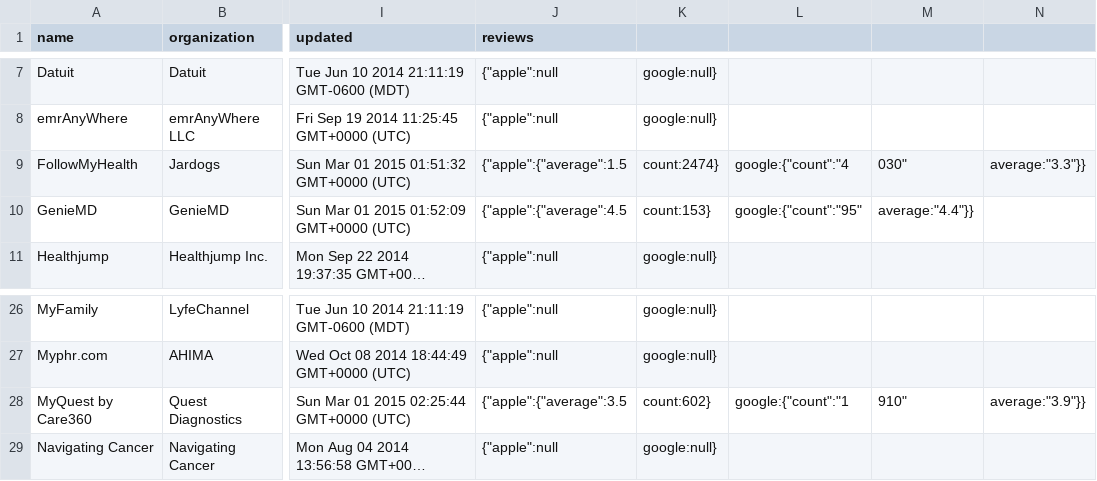
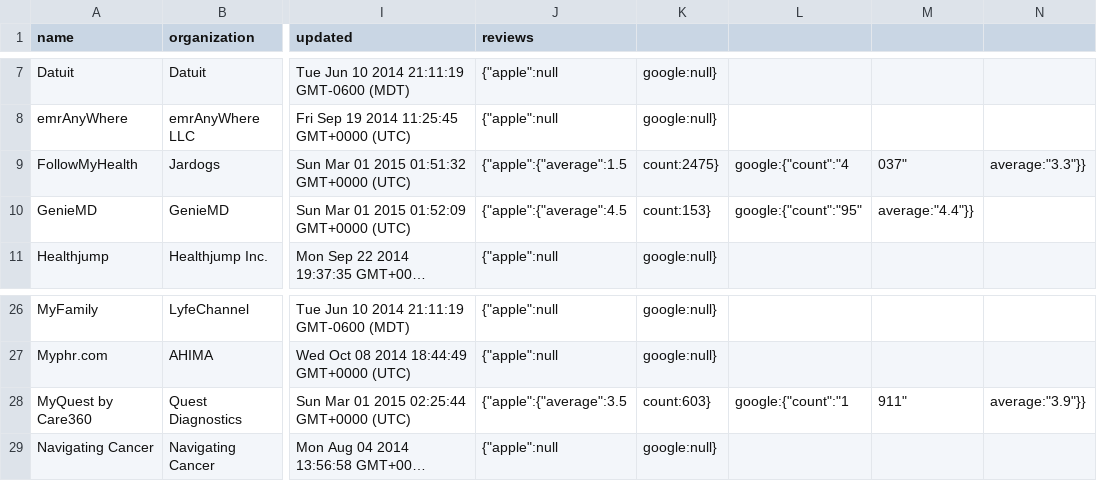
Before and after one commit to blue-button/connector, a CSV file: public/data/apps.csv, drawn as a sheet; only a part is shown, gaps mark what is left out; long unchanged cells end in …; the diff names each change by its address in the sheet, - before the commit and + after, or states it on an @@ line.

Commit message:
update data for one or more profiles

```diff
--- a/public/data/apps.csv
+++ b/public/data/apps.csv
-K9: count:2474}
+K9: count:2475}
-M9: 030"
+M9: 037"
-K28: count:602}
+K28: count:603}
-M28: 910"
+M28: 911"
```
Also changed, not shown: 2 other files.
